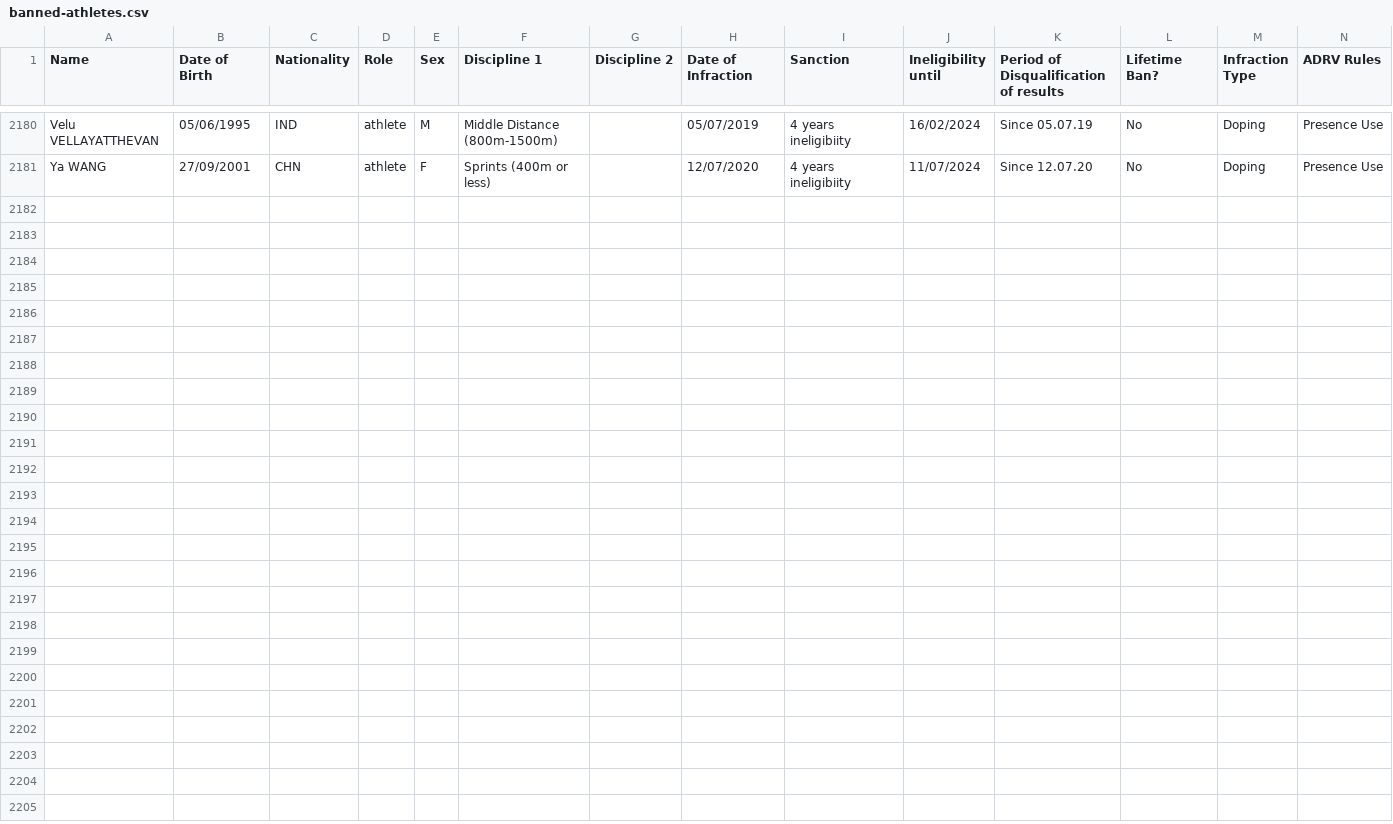
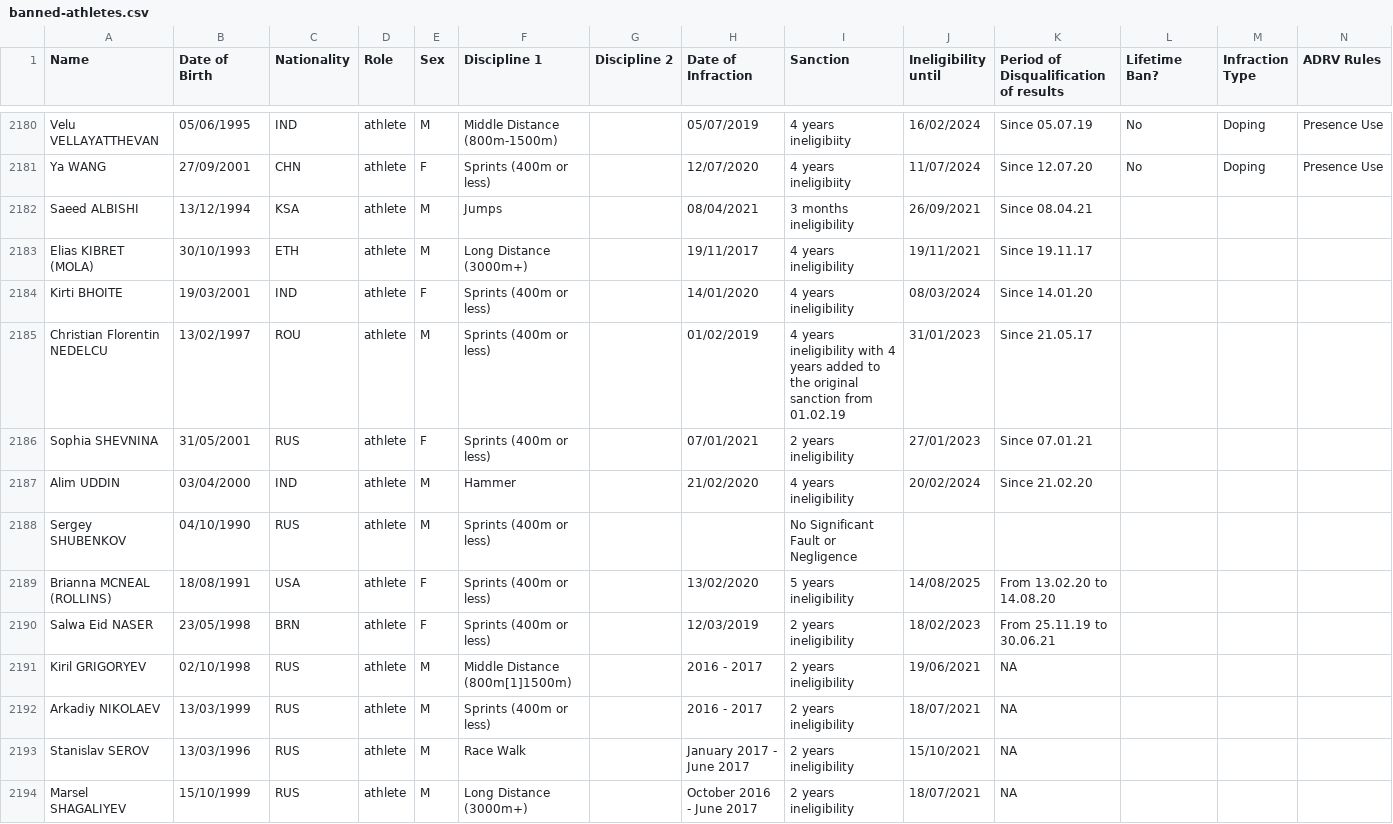
Before and after one commit to mullet1989/doping-suspensions, a CSV file: banned-athletes.csv, drawn as a sheet; only a part is shown, gaps mark what is left out; rows hold the shown columns only; the diff names each change by its address in the sheet, - before the commit and + after, or states it on an @@ line.

Commit message:
aug aiu banned list 2021
update from lin2 2312 to 2324

```diff
--- a/banned-athletes.csv
+++ b/banned-athletes.csv
+row 2182: Saeed ALBISHI | 13/12/1994 | KSA | athlete | M | Jumps |  | 08/04/2021 | 3 months ineligibility | 26/09/2021 | Since 08.04.21
+row 2183: Elias KIBRET (MOLA) | 30/10/1993 | ETH | athlete | M | Long Distance (3000m+) |  | 19/11/2017 | 4 years ineligibility | 19/11/2021 | Since 19.11.17
+row 2184: Kirti BHOITE | 19/03/2001 | IND | athlete | F | Sprints (400m or less) |  | 14/01/2020 | 4 years ineligibility | 08/03/2024 | Since 14.01.20
+row 2185: Christian Florentin NEDELCU | 13/02/1997 | ROU | athlete | M | Sprints (400m or less) |  | 01/02/2019 | 4 years ineligibility with 4 years added to the original sanction from 01.02.19 | 31/01/2023 | Since 21.05.17
+row 2186: Sophia SHEVNINA | 31/05/2001 | RUS | athlete | F | Sprints (400m or less) |  | 07/01/2021 | 2 years ineligibility | 27/01/2023 | Since 07.01.21
+row 2187: Alim UDDIN | 03/04/2000 | IND | athlete | M | Hammer |  | 21/02/2020 | 4 years ineligibility | 20/02/2024 | Since 21.02.20
+row 2188: Sergey SHUBENKOV | 04/10/1990 | RUS | athlete | M | Sprints (400m or less) |  |  | No Significant Fault or Negligence
+row 2189: Brianna MCNEAL (ROLLINS) | 18/08/1991 | USA | athlete | F | Sprints (400m or less) |  | 13/02/2020 | 5 years ineligibility | 14/08/2025 | From 13.02.20 to 14.08.20
+row 2190: Salwa Eid NASER | 23/05/1998 | BRN | athlete | F | Sprints (400m or less) |  | 12/03/2019 | 2 years ineligibility | 18/02/2023 | From 25.11.19 to 30.06.21
+row 2191: Kiril GRIGORYEV | 02/10/1998 | RUS | athlete | M | Middle Distance (800m[1]1500m) |  | 2016 - 2017 | 2 years ineligibility | 19/06/2021 | NA
+row 2192: Arkadiy NIKOLAEV | 13/03/1999 | RUS | athlete | M | Sprints (400m or less) |  | 2016 - 2017 | 2 years ineligibility | 18/07/2021 | NA
+row 2193: Stanislav SEROV | 13/03/1996 | RUS | athlete | M | Race Walk |  | January 2017 - June 2017 | 2 years ineligibility | 15/10/2021 | NA
+row 2194: Marsel SHAGALIYEV | 15/10/1999 | RUS | athlete | M | Long Distance (3000m+) |  | October 2016 - June 2017 | 2 years ineligibility | 18/07/2021 | NA
```
